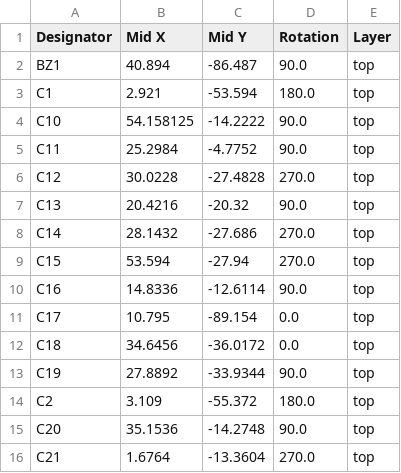
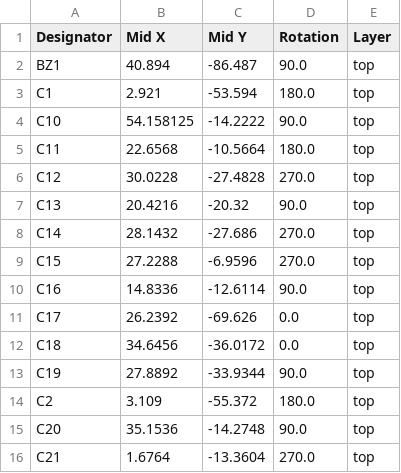
Before and after one commit to Vedatori/PaLampa, a CSV file: Hardware/PaLampa_MoBo/PaLampa_MoBo_H01/production/positions.csv, drawn as a sheet; only a part is shown; the diff covers the shown part only.

```diff
--- a/Hardware/PaLampa_MoBo/PaLampa_MoBo_H01/production/positions.csv
+++ b/Hardware/PaLampa_MoBo/PaLampa_MoBo_H01/production/positions.csv
@@ -4,3 +4,3 @@ C1,2.921,-53.594,180.0,top
 C10,54.158125,-14.2222,90.0,top
-C11,25.2984,-4.7752,90.0,top
+C11,22.6568,-10.5664,180.0,top
 C12,30.0228,-27.4828,270.0,top
@@ -8,5 +8,5 @@ C13,20.4216,-20.32,90.0,top
 C14,28.1432,-27.686,270.0,top
-C15,53.594,-27.94,270.0,top
+C15,27.2288,-6.9596,270.0,top
 C16,14.8336,-12.6114,90.0,top
-C17,10.795,-89.154,0.0,top
+C17,26.2392,-69.626,0.0,top
 C18,34.6456,-36.0172,0.0,top
```
Also changed, not shown: 4 added rows, 3 removed rows and 21 edited cells elsewhere in this file, 16 other files.
